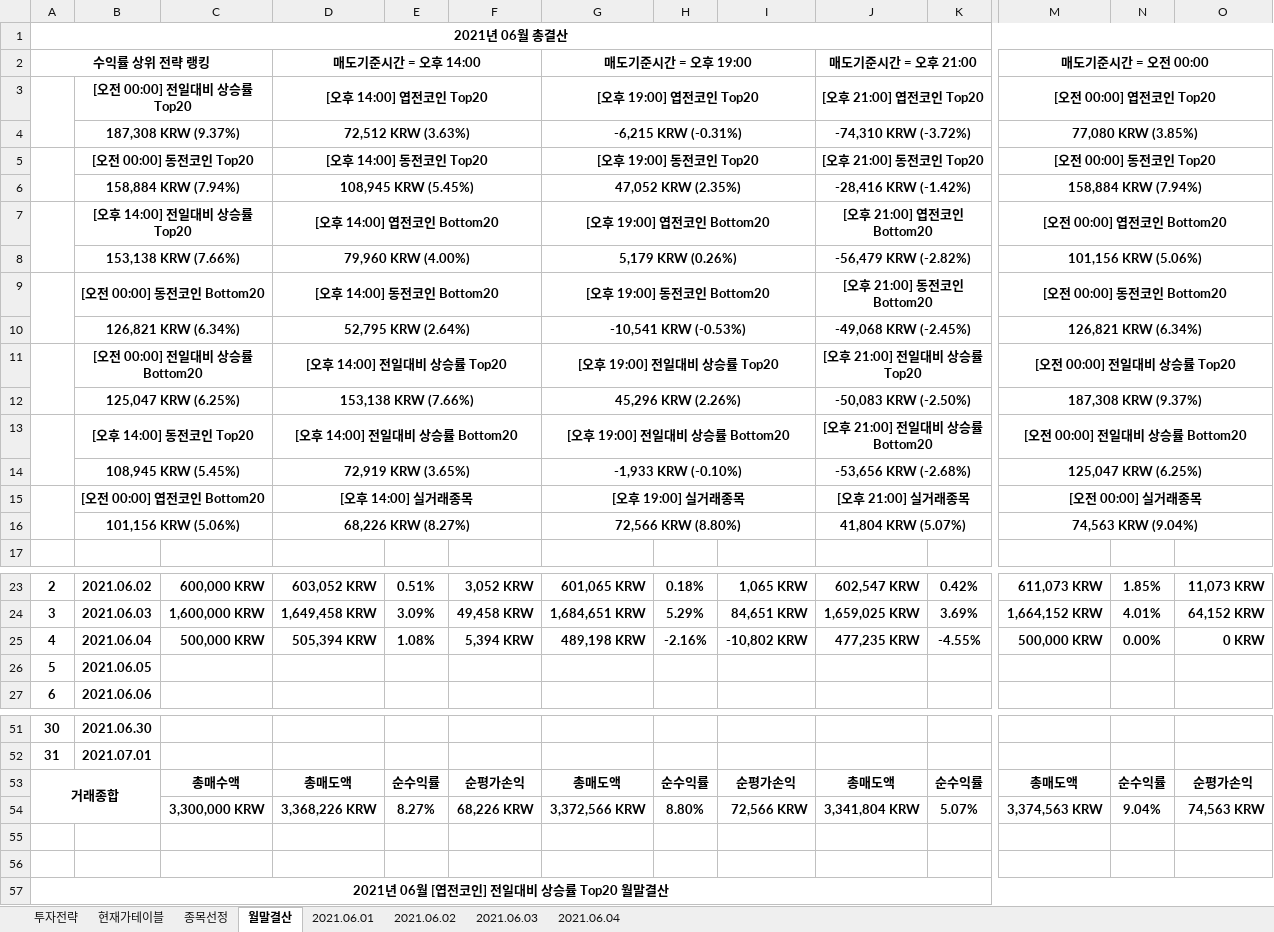
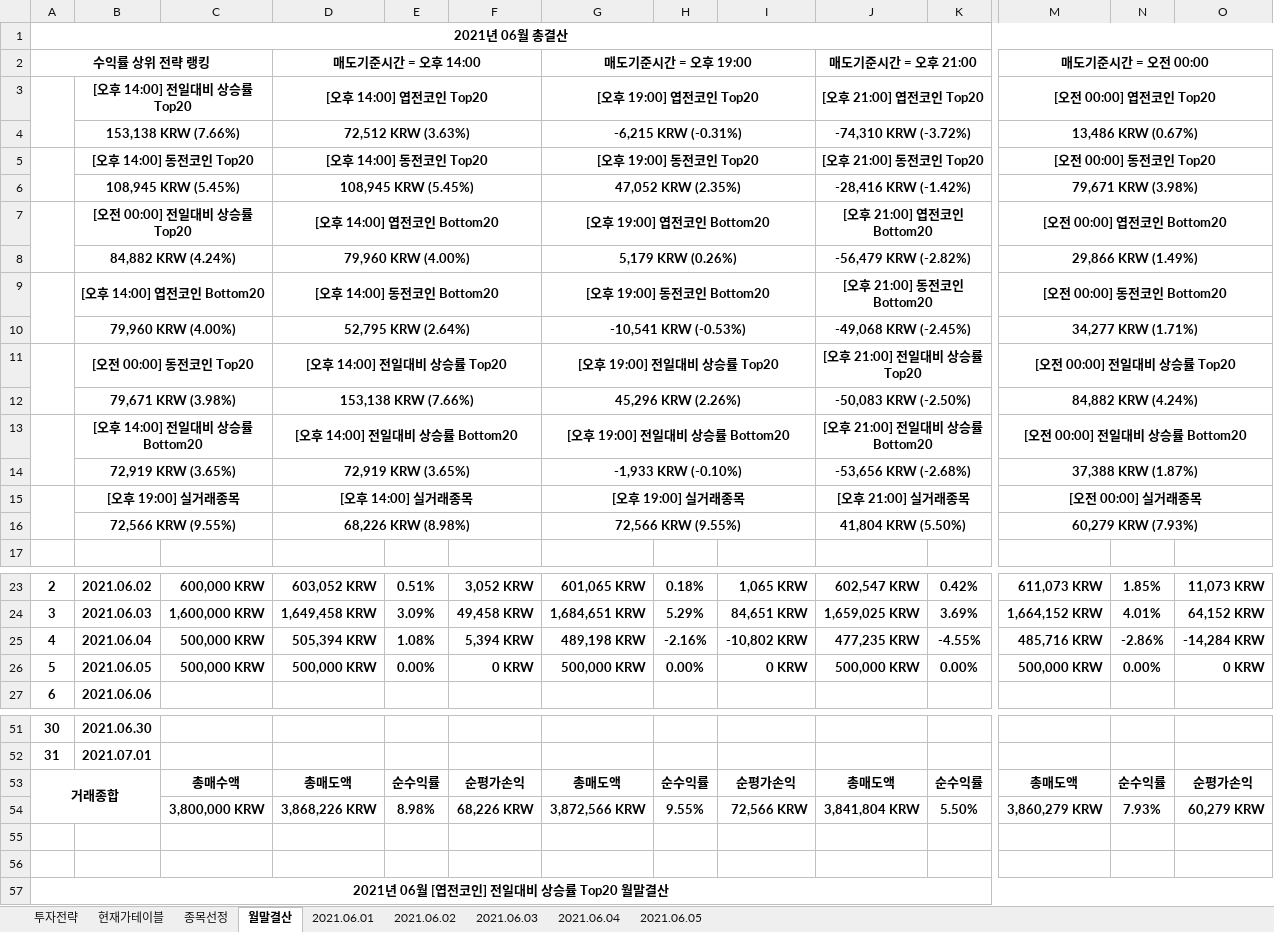
Before and after one commit to JoSihun/Upbit, an Excel workbook: Upbit투자분석 2021년 06월.xlsm, sheet 월말결산, drawn as a sheet; only a part is shown, gaps mark what is left out; values as stored, in another font and other column widths than the file's, no borders; charts and pictures and conditional formats not drawn; removed rows and columns are numbered as before the commit, all else as after; rows hold the shown columns only; the diff covers the shown part only; the diff names each change by its address in the sheet, - before the commit and + after, or states it on an @@ line.

```diff
--- a/Upbit투자분석 2021년 06월.xlsm (sheet 월말결산)
+++ b/Upbit투자분석 2021년 06월.xlsm (sheet 월말결산)
+sheet tab: 2021.06.05
-B3: [오전 00:00] 전일대비 상승률 Top20
+B3: [오후 14:00] 전일대비 상승률 Top20
-B4: 187,308 KRW (9.37%)
+B4: 153,138 KRW (7.66%)
-M4: 77,080 KRW (3.85%)
+M4: 13,486 KRW (0.67%)
-B5: [오전 00:00] 동전코인 Top20
+B5: [오후 14:00] 동전코인 Top20
-B6: 158,884 KRW (7.94%)
+B6: 108,945 KRW (5.45%)
-M6: 158,884 KRW (7.94%)
+M6: 79,671 KRW (3.98%)
-B7: [오후 14:00] 전일대비 상승률 Top20
+B7: [오전 00:00] 전일대비 상승률 Top20
-B8: 153,138 KRW (7.66%)
+B8: 84,882 KRW (4.24%)
-M8: 101,156 KRW (5.06%)
+M8: 29,866 KRW (1.49%)
-B9: [오전 00:00] 동전코인 Bottom20
+B9: [오후 14:00] 엽전코인 Bottom20
-B10: 126,821 KRW (6.34%)
+B10: 79,960 KRW (4.00%)
-M10: 126,821 KRW (6.34%)
+M10: 34,277 KRW (1.71%)
-B11: [오전 00:00] 전일대비 상승률 Bottom20
+B11: [오전 00:00] 동전코인 Top20
-B12: 125,047 KRW (6.25%)
+B12: 79,671 KRW (3.98%)
-M12: 187,308 KRW (9.37%)
+M12: 84,882 KRW (4.24%)
-B13: [오후 14:00] 동전코인 Top20
+B13: [오후 14:00] 전일대비 상승률 Bottom20
-B14: 108,945 KRW (5.45%)
+B14: 72,919 KRW (3.65%)
-M14: 125,047 KRW (6.25%)
+M14: 37,388 KRW (1.87%)
-B15: [오전 00:00] 엽전코인 Bottom20
+B15: [오후 19:00] 실거래종목
-B16: 101,156 KRW (5.06%)
+B16: 72,566 KRW (9.55%)
-D16: 68,226 KRW (8.27%)
+D16: 68,226 KRW (8.98%)
-G16: 72,566 KRW (8.80%)
+G16: 72,566 KRW (9.55%)
-J16: 41,804 KRW (5.07%)
+J16: 41,804 KRW (5.50%)
-M16: 74,563 KRW (9.04%)
+M16: 60,279 KRW (7.93%)
-M25: 500,000 KRW
+M25: 485,716 KRW
-N25: 0.00%
+N25: -2.86%
-O25: 0 KRW
+O25: -14,284 KRW
-row 26: 5 | 2021.06.05
+row 26: 5 | 2021.06.05 | 500,000 KRW | 500,000 KRW | 0.00% | 0 KRW | 500,000 KRW | 0.00% | 0 KRW | 500,000 KRW | 0.00% | 500,000 KRW | 0.00% | 0 KRW
-row 54:  |  | 3,300,000 KRW | 3,368,226 KRW | 8.27% | 68,226 KRW | 3,372,566 KRW | 8.80% | 72,566 KRW | 3,341,804 KRW | 5.07% | 3,374,563 KRW | 9.04% | 74,563 KRW
+row 54:  |  | 3,800,000 KRW | 3,868,226 KRW | 8.98% | 68,226 KRW | 3,872,566 KRW | 9.55% | 72,566 KRW | 3,841,804 KRW | 5.50% | 3,860,279 KRW | 7.93% | 60,279 KRW
```
Also changed, not shown: 6 added rows, 6 removed rows and 60 edited cells elsewhere in this sheet, sheet 종목선정, sheet 현재가테이블, sheet 2021.06.04, sheet 투자전략, sheet 2021.06.01, sheet 2021.06.02, 1 more sheet, charts or pictures, 1 other file.
